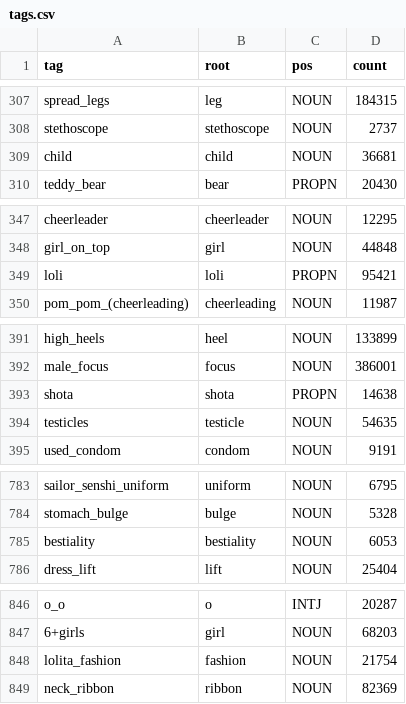
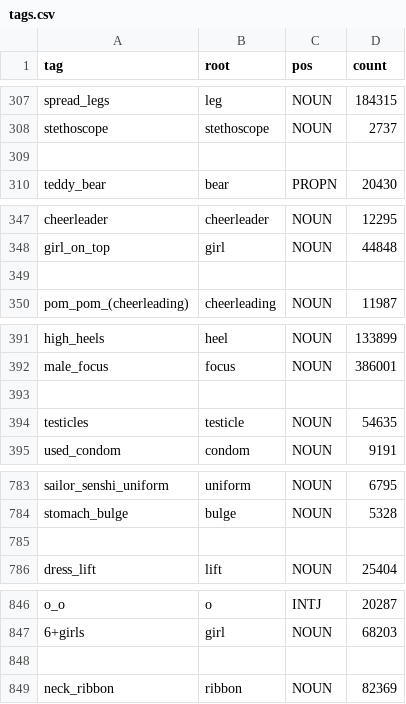
Before and after one commit to Dinamush/THr3SHr-Day, a CSV file: tags.csv, drawn as a sheet; only a part is shown, gaps mark what is left out; the diff covers the shown part only; the diff names each change by its address in the sheet, - before the commit and + after, or states it on an @@ line.

Commit message:
Add an always-on content blocklist
THR3SHR now refuses sexual content involving minors, drawn included, and
bestiality, with no setting, folder or option to turn it off.  The term
lists match SHUCK3R's content blocklist; on top of them THR3SHR blocks the
minor-coded compound tags its tagger vocabularies carry.

- An item whose tagger scores carry a blocked tag at or above 0.35 is
  skipped like a filtered one: it never becomes a row, so it is never
  suggested, reviewed, approved or migrated.  Classify, reclassify, Doujin
  and real-life runs all go through the same check.
- The WD engine keeps blocked labels from their own floor, so a raised
  general threshold cannot hide one; presence pooling keeps a single
  blocked frame; the hybrid ML merge always takes blocked tags.
- Blocked tags are dropped from stored scores, top tags and the scores
  endpoint whatever their score.
- Destination names, selected tags, tag search, settings and the categories
  folder listing refuse blocked terms, and the taxonomy refuses to load a
  bucket that names one.
- The scanners skip files whose folder or file name names a blocked term or
  a bestiality source; approve, batch approve and migrate refuse items whose
  tags, destinations, path or stored scores are blocked.
- Startup deletes rows stored before the blocklist that route into a
  blocked folder.  Media files are never touched.
- tags.csv and classes.json blank the refused labels in place, so every
  other label keeps its ML-Danbooru index.

```diff
--- a/tags.csv
+++ b/tags.csv
-row 309: child | child | NOUN | 36681
+row 309: (empty)
-row 349: loli | loli | PROPN | 95421
+row 349: (empty)
-row 393: shota | shota | PROPN | 14638
+row 393: (empty)
-row 785: bestiality | bestiality | NOUN | 6053
+row 785: (empty)
-row 848: lolita_fashion | fashion | NOUN | 21754
+row 848: (empty)
```
Also changed, not shown: 56 edited cells elsewhere in this file, 10 other files.
